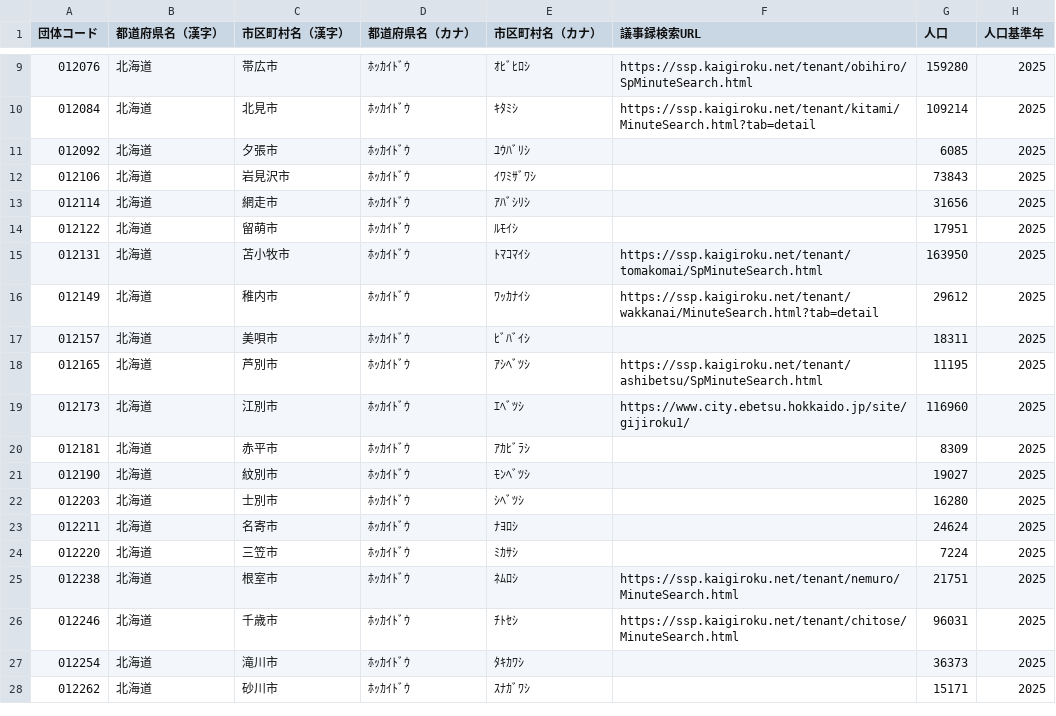
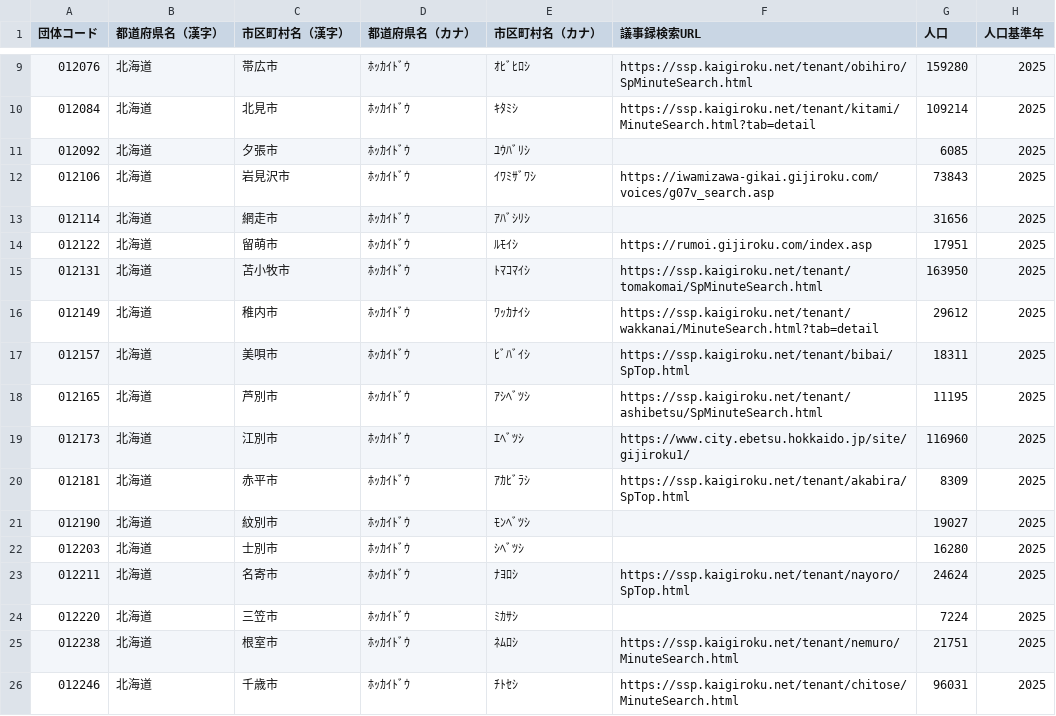
Before and after one commit to matsupiee/open-gikai, a CSV file: packages/db/src/seeds/municipalities.csv, drawn as a sheet; only a part is shown, gaps mark what is left out; the shorter side is filled out with more unchanged rows.

```diff
--- a/packages/db/src/seeds/municipalities.csv
+++ b/packages/db/src/seeds/municipalities.csv
@@ -11,14 +11,14 @@
 012092,北海道,夕張市,ﾎｯｶｲﾄﾞｳ,ﾕｳﾊﾞﾘｼ,,6085,2025
-012106,北海道,岩見沢市,ﾎｯｶｲﾄﾞｳ,ｲﾜﾐｻﾞﾜｼ,,73843,2025
+012106,北海道,岩見沢市,ﾎｯｶｲﾄﾞｳ,ｲﾜﾐｻﾞﾜｼ,https://iwamizawa-gikai.gijiroku.com/voices/g07v_search.asp,73843,2025
 012114,北海道,網走市,ﾎｯｶｲﾄﾞｳ,ｱﾊﾞｼﾘｼ,,31656,2025
-012122,北海道,留萌市,ﾎｯｶｲﾄﾞｳ,ﾙﾓｲｼ,,17951,2025
+012122,北海道,留萌市,ﾎｯｶｲﾄﾞｳ,ﾙﾓｲｼ,https://rumoi.gijiroku.com/index.asp,17951,2025
 012131,北海道,苫小牧市,ﾎｯｶｲﾄﾞｳ,ﾄﾏｺﾏｲｼ,https://ssp.kaigiroku.net/tenant/tomakomai/SpMinuteSearch.html,163950,2025
 012149,北海道,稚内市,ﾎｯｶｲﾄﾞｳ,ﾜｯｶﾅｲｼ,https://ssp.kaigiroku.net/tenant/wakkanai/MinuteSearch.html?tab=detail,29612,2025
-012157,北海道,美唄市,ﾎｯｶｲﾄﾞｳ,ﾋﾞﾊﾞｲｼ,,18311,2025
+012157,北海道,美唄市,ﾎｯｶｲﾄﾞｳ,ﾋﾞﾊﾞｲｼ,https://ssp.kaigiroku.net/tenant/bibai/SpTop.html,18311,2025
 012165,北海道,芦別市,ﾎｯｶｲﾄﾞｳ,ｱｼﾍﾞﾂｼ,https://ssp.kaigiroku.net/tenant/ashibetsu/SpMinuteSearch.html,11195,2025
 012173,北海道,江別市,ﾎｯｶｲﾄﾞｳ,ｴﾍﾞﾂｼ,https://www.city.ebetsu.hokkaido.jp/site/gijiroku1/,116960,2025
-012181,北海道,赤平市,ﾎｯｶｲﾄﾞｳ,ｱｶﾋﾞﾗｼ,,8309,2025
+012181,北海道,赤平市,ﾎｯｶｲﾄﾞｳ,ｱｶﾋﾞﾗｼ,https://ssp.kaigiroku.net/tenant/akabira/SpTop.html,8309,2025
 012190,北海道,紋別市,ﾎｯｶｲﾄﾞｳ,ﾓﾝﾍﾞﾂｼ,,19027,2025
 012203,北海道,士別市,ﾎｯｶｲﾄﾞｳ,ｼﾍﾞﾂｼ,,16280,2025
-012211,北海道,名寄市,ﾎｯｶｲﾄﾞｳ,ﾅﾖﾛｼ,,24624,2025
+012211,北海道,名寄市,ﾎｯｶｲﾄﾞｳ,ﾅﾖﾛｼ,https://ssp.kaigiroku.net/tenant/nayoro/SpTop.html,24624,2025
 012220,北海道,三笠市,ﾎｯｶｲﾄﾞｳ,ﾐｶｻｼ,,7224,2025
```
